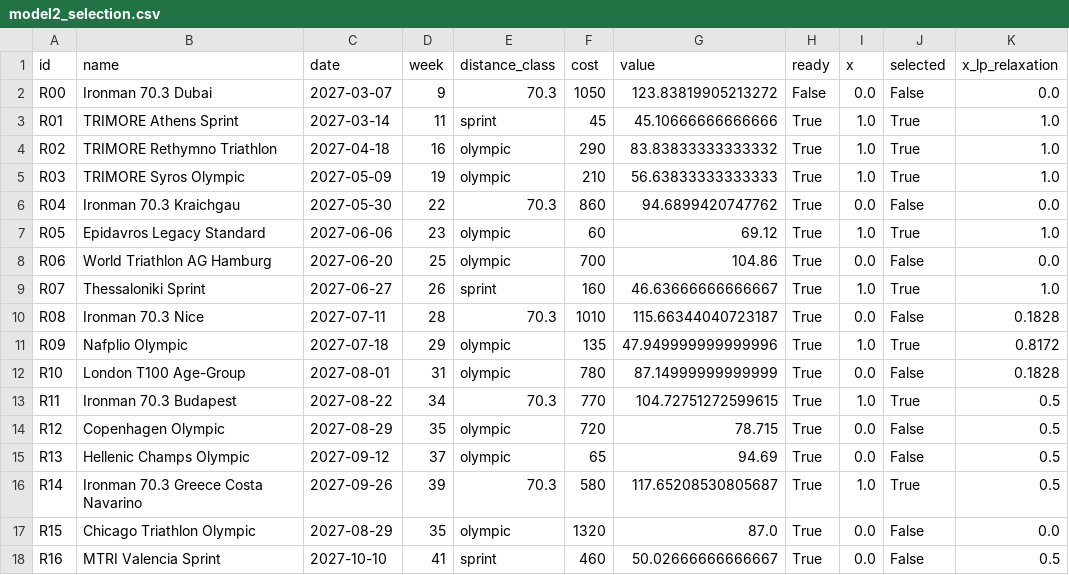
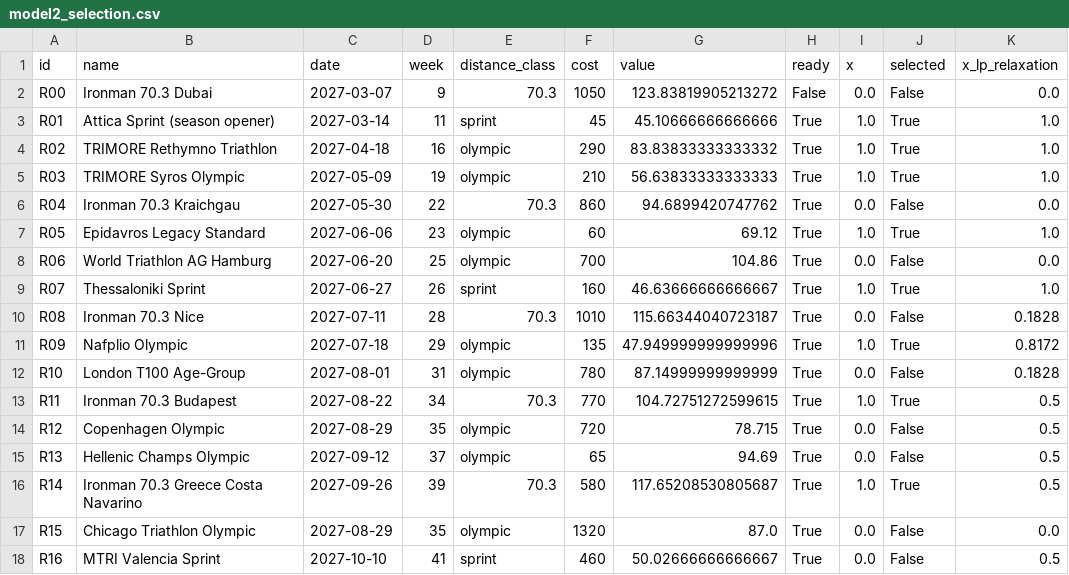
Before and after one commit to manos1503/triathlon-optimization, a CSV file: results/tables/model2_selection.csv, drawn as a sheet.

```diff
--- a/results/tables/model2_selection.csv
+++ b/results/tables/model2_selection.csv
@@ -2,3 +2,3 @@ id,name,date,week,distance_class,cost,value,ready,x,selected,x_lp_relaxation
 R00,Ironman 70.3 Dubai,2027-03-07,9,70.3,1050,123.83819905213272,False,0.0,False,0.0
-R01,TRIMORE Athens Sprint,2027-03-14,11,sprint,45,45.10666666666666,True,1.0,True,1.0
+R01,Attica Sprint (season opener),2027-03-14,11,sprint,45,45.10666666666666,True,1.0,True,1.0
 R02,TRIMORE Rethymno Triathlon,2027-04-18,16,olympic,290,83.83833333333332,True,1.0,True,1.0
```
Also changed, not shown: data/candidate_races.csv, results/tables/model_sizes.csv, 3 other files.
